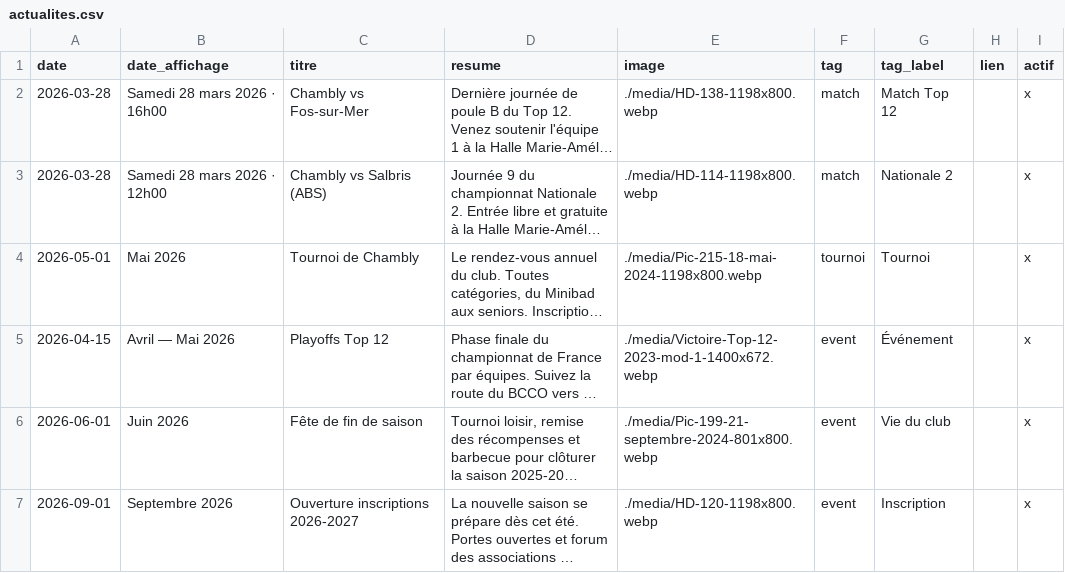
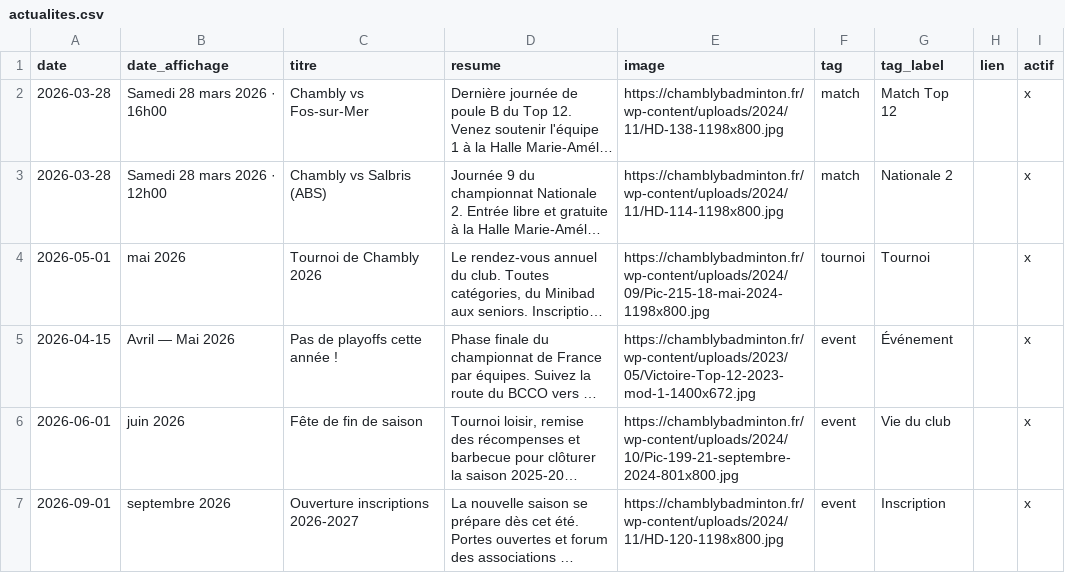
Before and after one commit to theomeurr/ChamblyBad, a CSV file: data/actualites.csv, drawn as a sheet; long unchanged cells end in …; the diff names each change by its address in the sheet, - before the commit and + after, or states it on an @@ line.

```diff
--- a/data/actualites.csv
+++ b/data/actualites.csv
-E2 (image): ./media/HD-138-1198x800.webp
+E2 (image): https://chamblybadminton.fr/wp-content/uploads/2024/11/HD-138-1198x800.jpg
-E3 (image): ./media/HD-114-1198x800.webp
+E3 (image): https://chamblybadminton.fr/wp-content/uploads/2024/11/HD-114-1198x800.jpg
-B4 (date_affichage): Mai 2026
+B4 (date_affichage): mai 2026
-C4 (titre): Tournoi de Chambly
+C4 (titre): Tournoi de Chambly 2026
-E4 (image): ./media/Pic-215-18-mai-2024-1198x800.webp
+E4 (image): https://chamblybadminton.fr/wp-content/uploads/2024/09/Pic-215-18-mai-2024-1198x800.jpg
-C5 (titre): Playoffs Top 12
+C5 (titre): Pas de playoffs cette année !
-E5 (image): ./media/Victoire-Top-12-2023-mod-1-1400x672.webp
+E5 (image): https://chamblybadminton.fr/wp-content/uploads/2023/05/Victoire-Top-12-2023-mod-1-1400x672.jpg
-B6 (date_affichage): Juin 2026
+B6 (date_affichage): juin 2026
-E6 (image): ./media/Pic-199-21-septembre-2024-801x800.webp
+E6 (image): https://chamblybadminton.fr/wp-content/uploads/2024/10/Pic-199-21-septembre-2024-801x800.jpg
-B7 (date_affichage): Septembre 2026
+B7 (date_affichage): septembre 2026
-E7 (image): ./media/HD-120-1198x800.webp
+E7 (image): https://chamblybadminton.fr/wp-content/uploads/2024/11/HD-120-1198x800.jpg
```
Also changed, not shown: data/effectifs.csv, data/palmares.csv, 16 other files.
